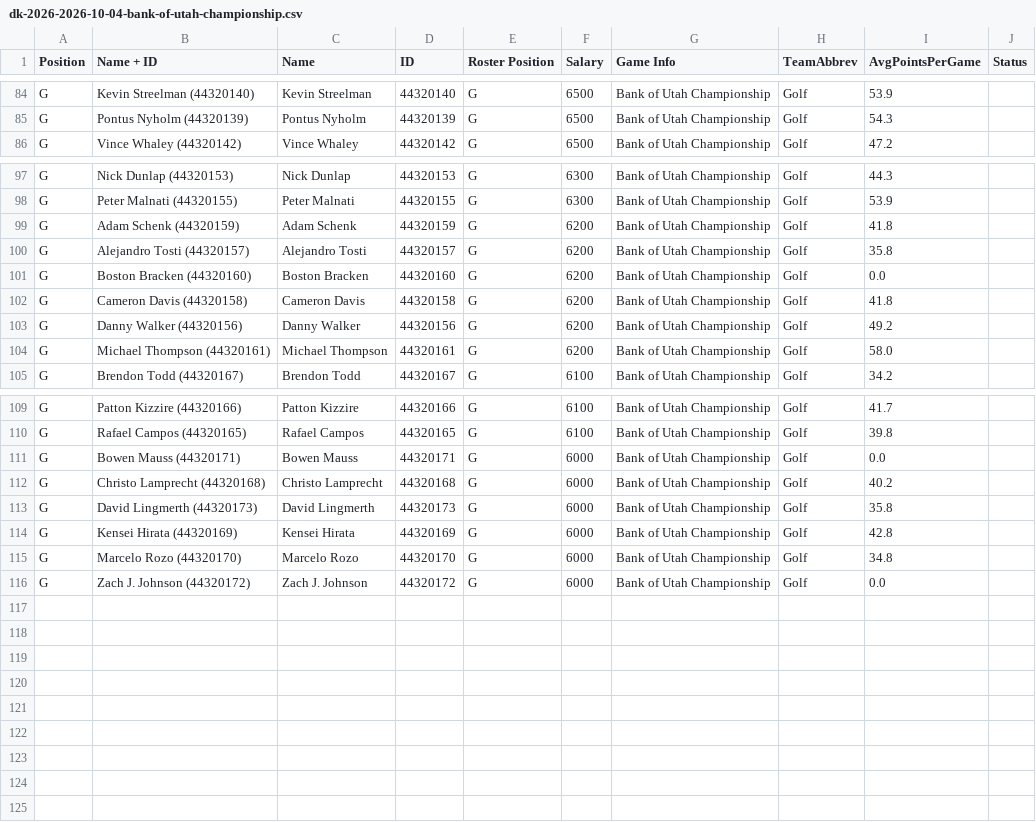
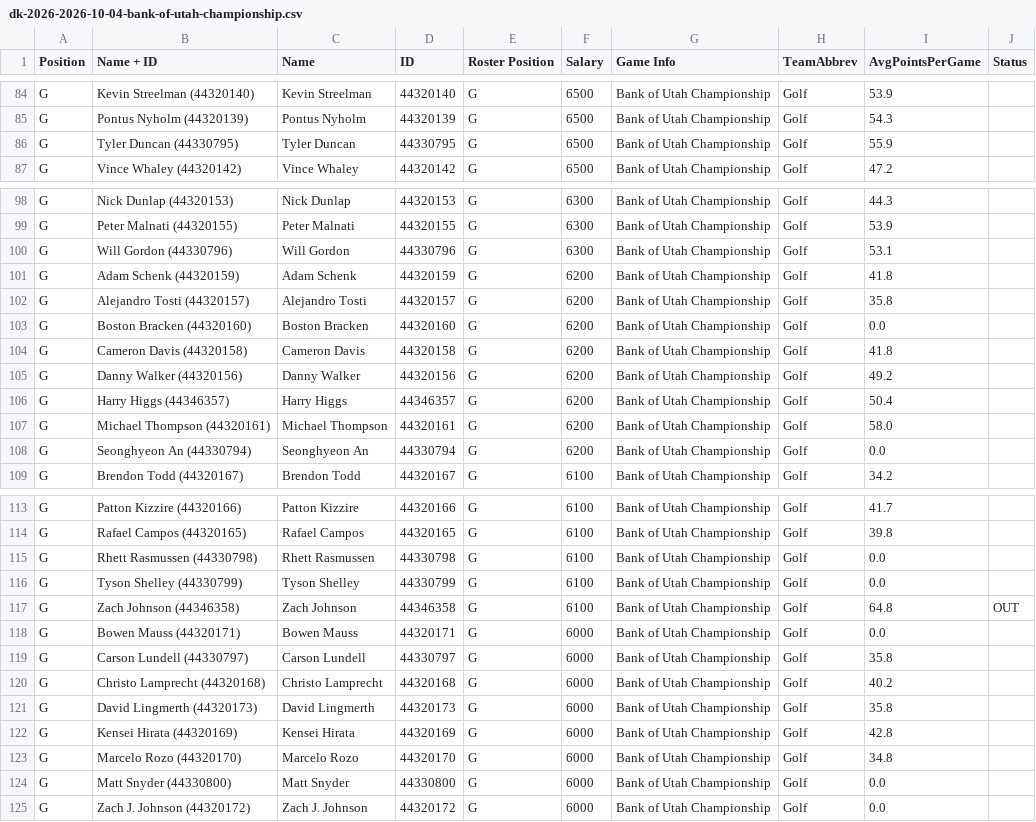
Before and after one commit to milleranalytics/pga-dk, a CSV file: data/salaries/dk-2026-2026-10-04-bank-of-utah-championship.csv, drawn as a sheet; only a part is shown, gaps mark what is left out; the diff covers the shown part only.

```diff
--- a/data/salaries/dk-2026-2026-10-04-bank-of-utah-championship.csv
+++ b/data/salaries/dk-2026-2026-10-04-bank-of-utah-championship.csv
@@ -85,2 +85,3 @@ G,Kevin Streelman (44320140),Kevin Streelman,44320140,G,6500,Bank of Utah Champi
 G,Pontus Nyholm (44320139),Pontus Nyholm,44320139,G,6500,Bank of Utah Championship,Golf,54.3,
+G,Tyler Duncan (44330795),Tyler Duncan,44330795,G,6500,Bank of Utah Championship,Golf,55.9,
 G,Vince Whaley (44320142),Vince Whaley,44320142,G,6500,Bank of Utah Championship,Golf,47.2,
@@ -98,2 +99,3 @@ G,Nick Dunlap (44320153),Nick Dunlap,44320153,G,6300,Bank of Utah Championship,G
 G,Peter Malnati (44320155),Peter Malnati,44320155,G,6300,Bank of Utah Championship,Golf,53.9,
+G,Will Gordon (44330796),Will Gordon,44330796,G,6300,Bank of Utah Championship,Golf,53.1,
 G,Adam Schenk (44320159),Adam Schenk,44320159,G,6200,Bank of Utah Championship,Golf,41.8,
@@ -103,3 +105,5 @@ G,Cameron Davis (44320158),Cameron Davis,44320158,G,6200,Bank of Utah Championsh
 G,Danny Walker (44320156),Danny Walker,44320156,G,6200,Bank of Utah Championship,Golf,49.2,
+G,Harry Higgs (44346357),Harry Higgs,44346357,G,6200,Bank of Utah Championship,Golf,50.4,
 G,Michael Thompson (44320161),Michael Thompson,44320161,G,6200,Bank of Utah Championship,Golf,58.0,
+G,Seonghyeon An (44330794),Seonghyeon An,44330794,G,6200,Bank of Utah Championship,Golf,0.0,
 G,Brendon Todd (44320167),Brendon Todd,44320167,G,6100,Bank of Utah Championship,Golf,34.2,
@@ -110,3 +114,7 @@ G,Patton Kizzire (44320166),Patton Kizzire,44320166,G,6100,Bank of Utah Champion
 G,Rafael Campos (44320165),Rafael Campos,44320165,G,6100,Bank of Utah Championship,Golf,39.8,
+G,Rhett Rasmussen (44330798),Rhett Rasmussen,44330798,G,6100,Bank of Utah Championship,Golf,0.0,
+G,Tyson Shelley (44330799),Tyson Shelley,44330799,G,6100,Bank of Utah Championship,Golf,0.0,
+G,Zach Johnson (44346358),Zach Johnson,44346358,G,6100,Bank of Utah Championship,Golf,64.8,OUT
 G,Bowen Mauss (44320171),Bowen Mauss,44320171,G,6000,Bank of Utah Championship,Golf,0.0,
+G,Carson Lundell (44330797),Carson Lundell,44330797,G,6000,Bank of Utah Championship,Golf,35.8,
 G,Christo Lamprecht (44320168),Christo Lamprecht,44320168,G,6000,Bank of Utah Championship,Golf,40.2,
@@ -115,2 +123,3 @@ G,Kensei Hirata (44320169),Kensei Hirata,44320169,G,6000,Bank of Utah Championsh
 G,Marcelo Rozo (44320170),Marcelo Rozo,44320170,G,6000,Bank of Utah Championship,Golf,34.8,
+G,Matt Snyder (44330800),Matt Snyder,44330800,G,6000,Bank of Utah Championship,Golf,0.0,
 G,Zach J. Johnson (44320172),Zach J. Johnson,44320172,G,6000,Bank of Utah Championship,Golf,0.0,
```
Also changed, not shown: 1 edited cell elsewhere in this file, data/api_week_export.csv, data/odds/fanduel-2026-2026-10-04-bank-of-utah-championship.csv, 5 other files.
